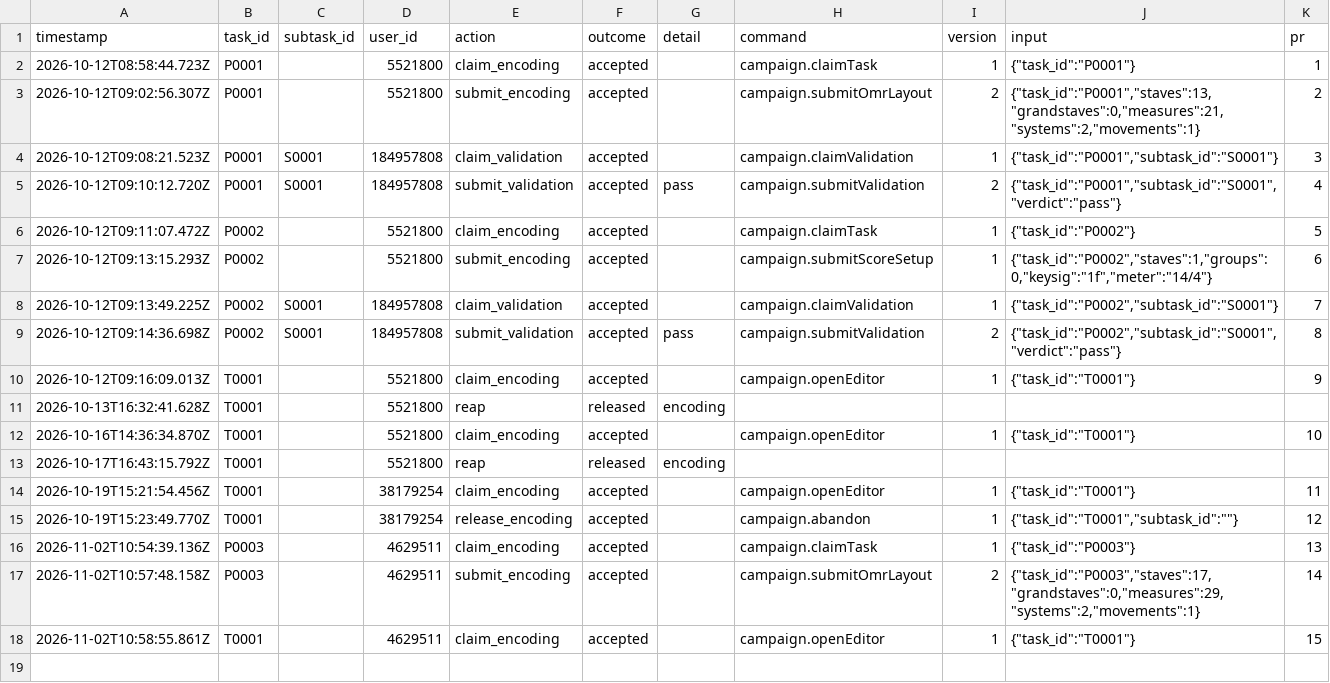
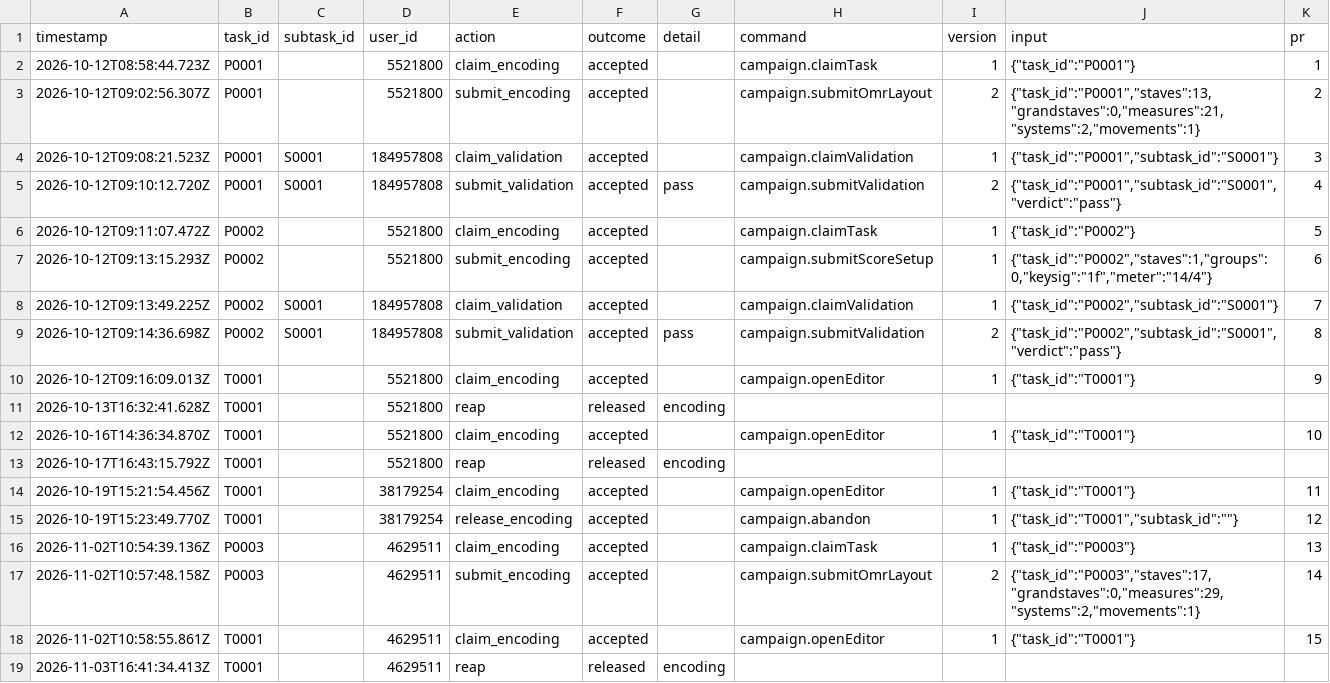
Before and after one commit to musicog/senfl-edition, a CSV file: tracking/history.csv, drawn as a sheet; the diff names each change by its address in the sheet, - before the commit and + after, or states it on an @@ line.

```diff
--- a/tracking/history.csv
+++ b/tracking/history.csv
+row 19: 2026-11-03T16:41:34.413Z | T0001 |  | 4629511 | reap | released | encoding
```
Also changed, not shown: 1 other file.
